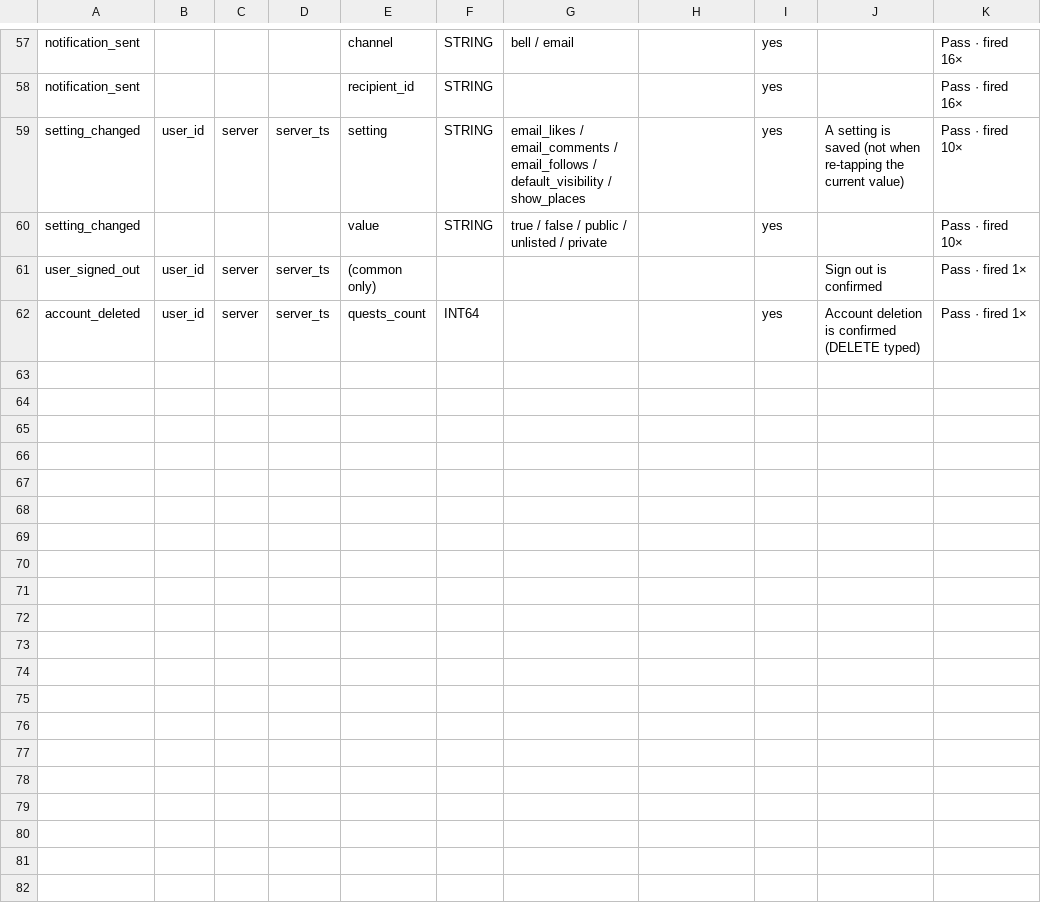
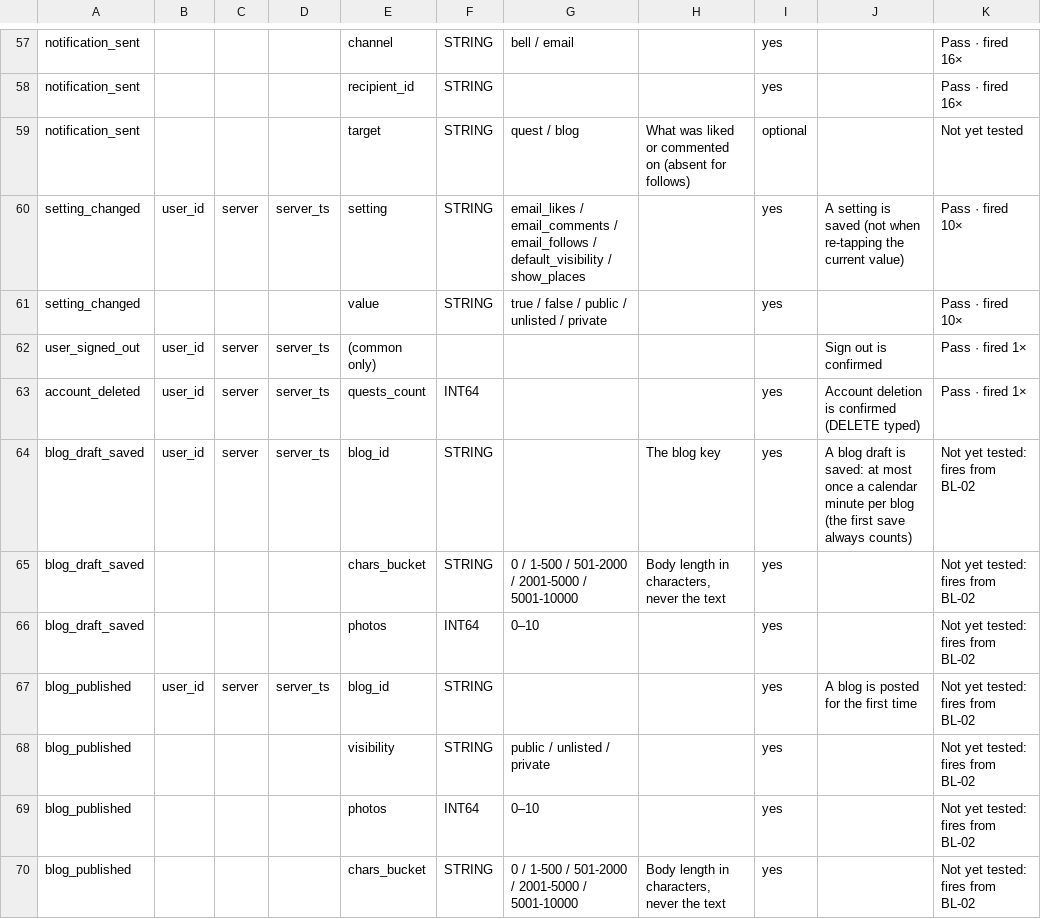
Before and after one commit to onquestco/onquest, a CSV file: docs/analytics/server-events.csv, drawn as a sheet; only a part is shown, gaps mark what is left out; the diff covers the shown part only; the diff names each change by its address in the sheet, - before the commit and + after, or states it on an @@ line.

Commit message:
BL-02: blog likes, comments, notifications, feed, Explore, search, profile (closes #22) (#27)
* BL-02: migration 17 (blog likes, comments, notifications, feed, Explore, search, profile) and its database tests

Migration 17 adds blog_likes, blog_comments and their archives (RLS, select-only grants),
notifications.blog_key (deferred FK, one-subject check, index) and the functions in spec §4.3.
Replaced, each from its latest definition: post_comment (10), search_public (13), get_profile (14),
list_sitemap_profiles (12), list_my_notifications (10), delete_blog, delete_account_data,
list_pending_deletions and run_retention_cleanup (16). Same arguments, fields and grants.

Tests: blogSocial, blogDiscovery, migration17 (outputs unchanged on the same data), and extended
grants, noUpdates, notifications, accountDelete, retention, blogDelete. feed.test.ts now uses the
real clock: its fixed 10 Nov date fell out of the 14-day trending window on 24 Nov.

* BL-02: blog social actions, readers, Home filter, bell text, email and analytics

- features/blogs/socialActions.ts: setBlogLike, postBlogComment, deleteBlogComment (blog-social
  tag, email and events in after()). getBlogSocial, getMyBlogs, blogViewer.
- Routes: /api/blogs/[key]/me, /api/unavailable-blog, /api/me/blogs (private, no-store).
- lib/social: HomeFeedItem, BlogViewer, blogs in search, blog in notifications; toBlogCards and
  toHomeFeedItems. getFeedPage reads list_home_feed; HomeFeed shows Quest items only until BL-05.
- Explore, search and profile read blogs (new cache keys for the new shapes).
- Bell: 'your blog' wording and blog links. Email: blogKey, deps.blog, notifyBlogOwner.
- Analytics: blog events added to the CSVs and taxonomy regenerated; blog_draft_saved,
  blog_published and blog_managed now fire (BL-01 review S4). Profile saves also refresh the
  comment lists on blogs.

* BL-02: profile metadata test fixture gains the blogs list

* BL-02: search test expects the new blogs key in search_public

* BL-02 review: Explore keeps working when blogs can't load; review report

* Migration 17 file named after its production version (20261124144017)

```diff
--- a/docs/analytics/server-events.csv
+++ b/docs/analytics/server-events.csv
+row 59: notification_sent |  |  |  | target | STRING | quest / blog | What was liked or commented on (absent for follows) | optional |  | Not yet tested
+row 64: blog_draft_saved | user_id | server | server_ts | blog_id | STRING |  | The blog key | yes | A blog draft is saved: at most once a calendar minute per blog (the first save always counts) | Not yet tested: fires from BL-02
+row 65: blog_draft_saved |  |  |  | chars_bucket | STRING | 0 / 1-500 / 501-2000 / 2001-5000 / 5001-10000 | Body length in characters, never the text | yes |  | Not yet tested: fires from BL-02
+row 66: blog_draft_saved |  |  |  | photos | INT64 | 0–10 |  | yes |  | Not yet tested: fires from BL-02
+row 67: blog_published | user_id | server | server_ts | blog_id | STRING |  |  | yes | A blog is posted for the first time | Not yet tested: fires from BL-02
+row 68: blog_published |  |  |  | visibility | STRING | public / unlisted / private |  | yes |  | Not yet tested: fires from BL-02
+row 69: blog_published |  |  |  | photos | INT64 | 0–10 |  | yes |  | Not yet tested: fires from BL-02
+row 70: blog_published |  |  |  | chars_bucket | STRING | 0 / 1-500 / 501-2000 / 2001-5000 / 5001-10000 | Body length in characters, never the text | yes |  | Not yet tested: fires from BL-02
```
Also changed, not shown: 11 added rows and 2 edited cells elsewhere in this file, docs/analytics/change-log.csv, docs/analytics/client-events.csv, 48 other files.
